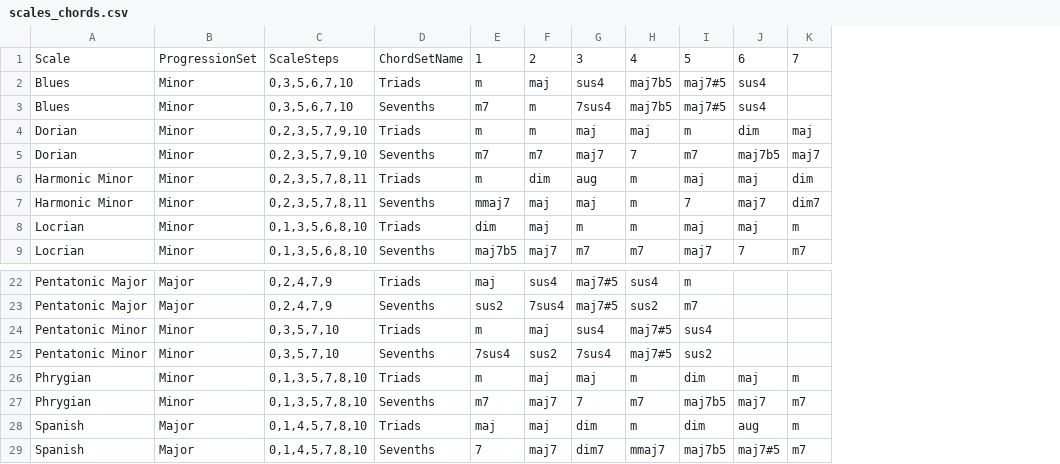
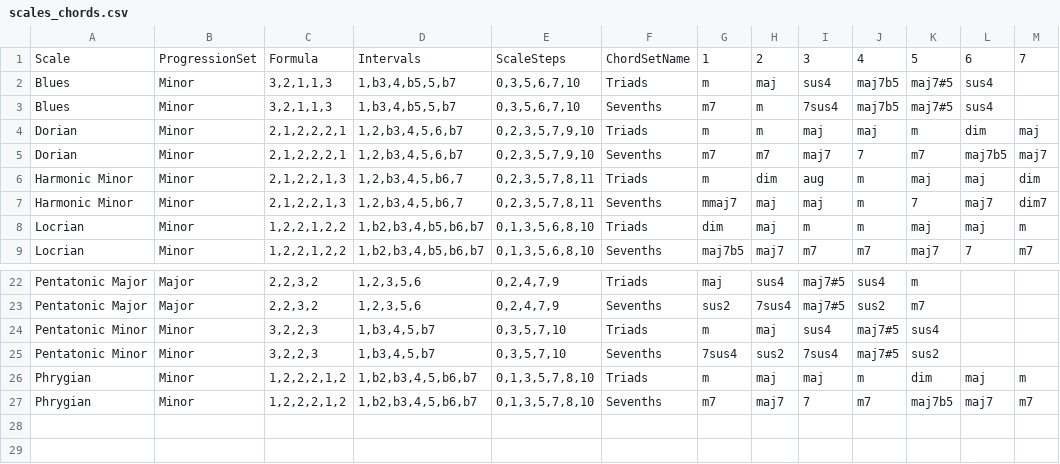
Before and after one commit to Emaj7th/chord_progression_generator, a CSV file: data/scales_chords.csv, drawn as a sheet; only a part is shown, gaps mark what is left out; removed rows and columns are numbered as before the commit, all else as after; the diff names each change by its address in the sheet, - before the commit and + after, or states it on an @@ line.

Commit message:
expanded scales_chords.csv, new layout, and more
expanded scales_chords.csv, new layout, using Scale Formula instead of trying to output note names and getting into double sharps, etc.

```diff
--- a/data/scales_chords.csv
+++ b/data/scales_chords.csv
+column C, rows 1-9: Formula | 3,2,1,1,3 | 3,2,1,1,3 | 2,1,2,2,2,1 | 2,1,2,2,2,1 | 2,1,2,2,1,3 | 2,1,2,2,1,3 | 1,2,2,1,2,2 | 1,2,2,1,2,2; rows 22-27: 2,2,3,2 | 2,2,3,2 | 3,2,2,3 | 3,2,2,3 | 1,2,2,2,1,2 | 1,2,2,2,1,2
+column D, rows 1-9: Intervals | 1,b3,4,b5,5,b7 | 1,b3,4,b5,5,b7 | 1,2,b3,4,5,6,b7 | 1,2,b3,4,5,6,b7 | 1,2,b3,4,5,b6,7 | 1,2,b3,4,5,b6,7 | 1,b2,b3,4,b5,b6,b7 | 1,b2,b3,4,b5,b6,b7; rows 22-27: 1,2,3,5,6 | 1,2,3,5,6 | 1,b3,4,5,b7 | 1,b3,4,5,b7 | 1,b2,b3,4,5,b6,b7 | 1,b2,b3,4,5,b6,b7
-row 28: Spanish | Major | 0,1,4,5,7,8,10 | Triads | maj | maj | dim | m | dim | aug | m
-row 29: Spanish | Major | 0,1,4,5,7,8,10 | Sevenths | 7 | maj7 | dim7 | mmaj7 | maj7b5 | maj7#5 | m7
```
Also changed, not shown: 4 other files.
